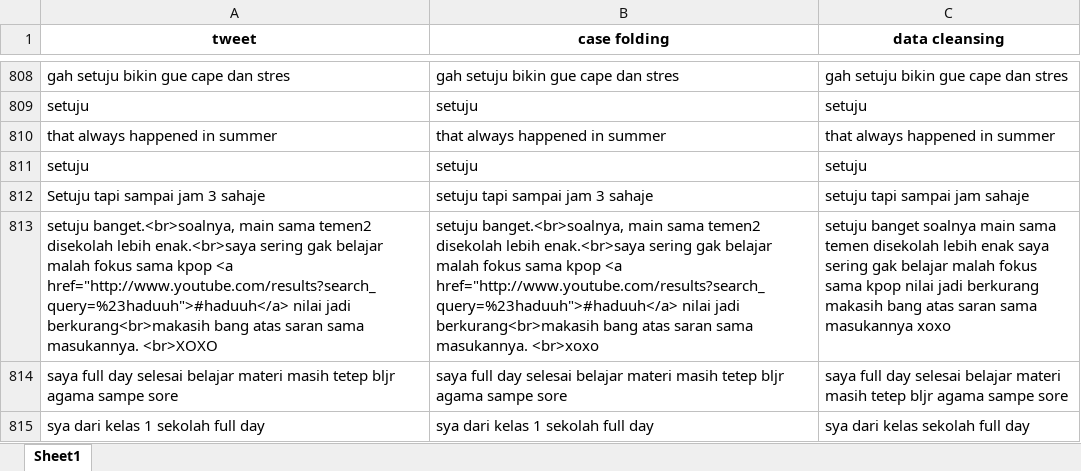
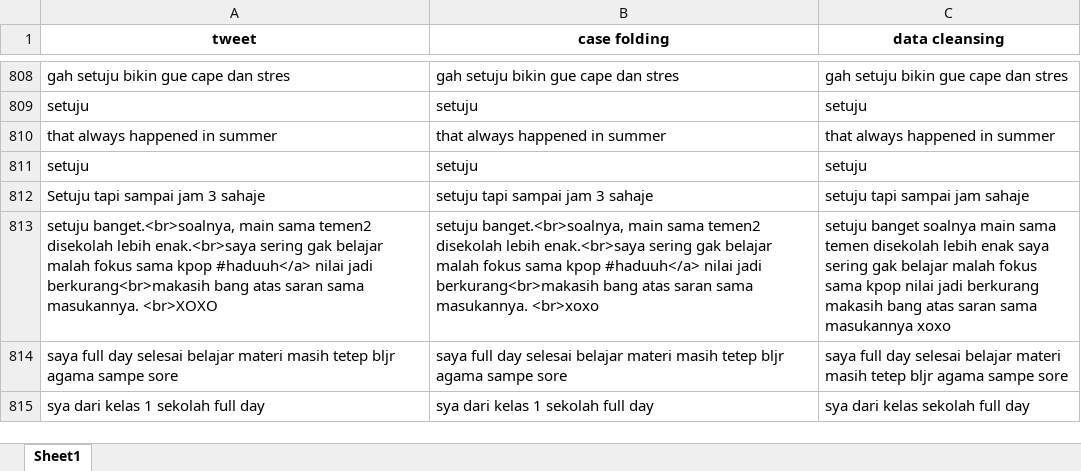
Before and after one commit to adiyoga27/support-vector-mechine, an Excel workbook: output/processing/cleansing.xlsx, sheet Sheet1, drawn as a sheet; only a part is shown, gaps mark what is left out; values as stored, in another font and other column widths than the file's, no borders; the diff covers the shown part only; the diff names each change by its address in the sheet, - before the commit and + after, or states it on an @@ line.

```diff
--- a/output/processing/cleansing.xlsx (sheet Sheet1)
+++ b/output/processing/cleansing.xlsx (sheet Sheet1)
-A813 (tweet): …sama kpop <a href="http://www.youtube.com/results?search_query=%23haduuh">#haduuh</a> nilai jadi…
+A813 (tweet): …sama kpop #haduuh</a> nilai jadi…
-B813 (case folding): …sama kpop <a href="http://www.youtube.com/results?search_query=%23haduuh">#haduuh</a> nilai jadi…
+B813 (case folding): …sama kpop #haduuh</a> nilai jadi…
```
Also changed, not shown: 13 added rows, 13 removed rows and 34 edited cells elsewhere in this sheet, output/labeled.xlsx, output/lexicon/lexicon_negatif.xlsx, 19 other files.
